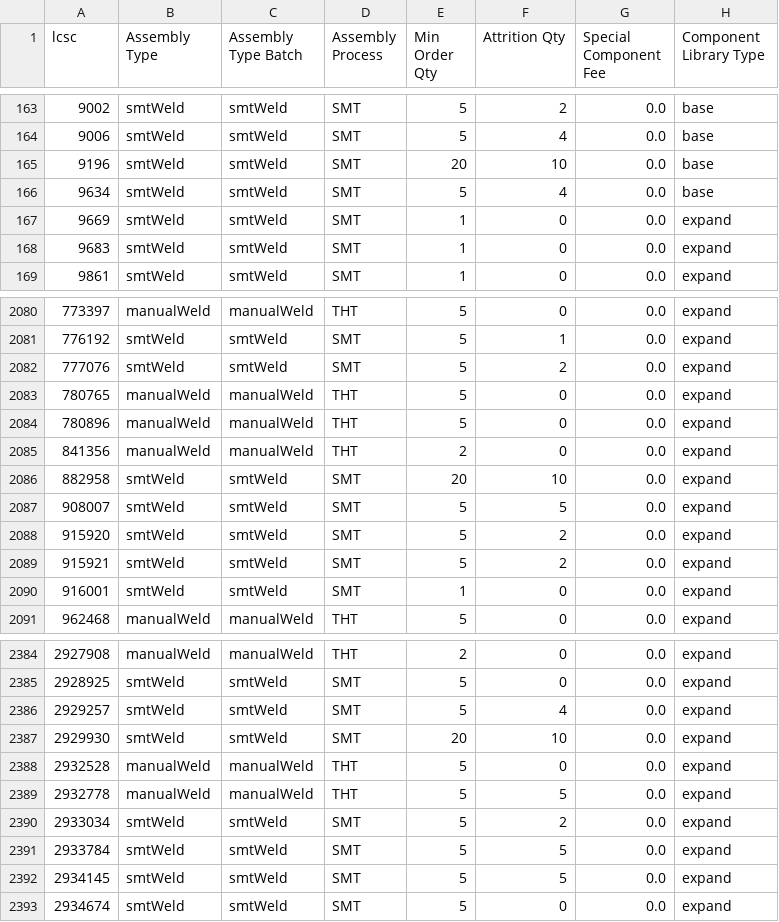
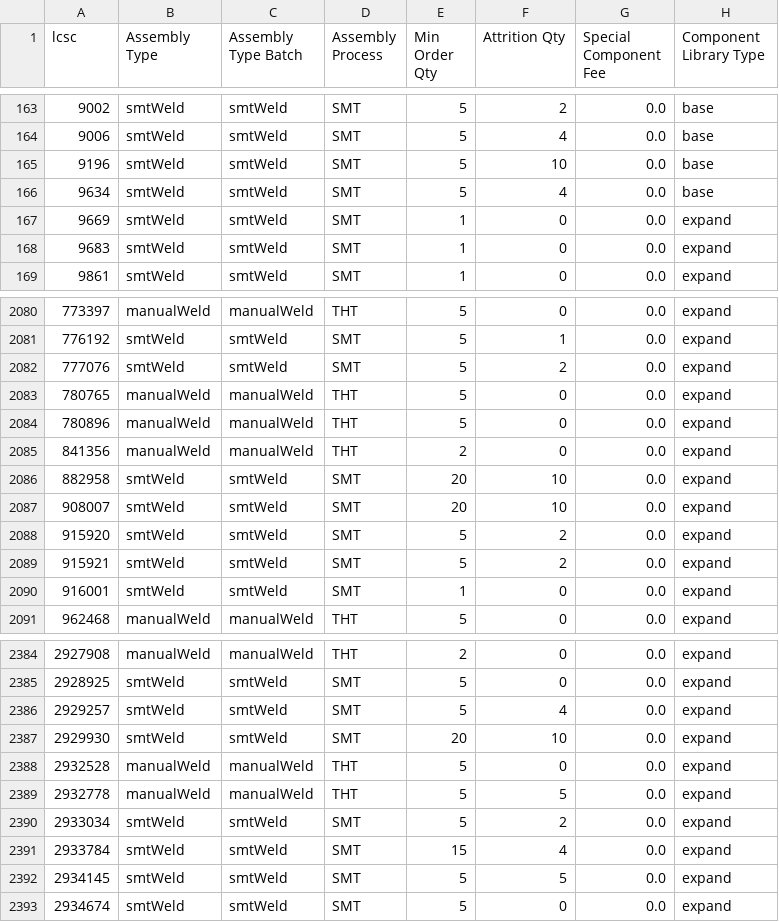
Before and after one commit to CDFER/jlcpcb-parts-database, a CSV file: scraped/assembly-details.csv, drawn as a sheet; only a part is shown, gaps mark what is left out.

```diff
--- a/scraped/assembly-details.csv
+++ b/scraped/assembly-details.csv
@@ -164,3 +164,3 @@ lcsc,Assembly Type,Assembly Type Batch,Assembly Process,Min Order Qty,Attrition
 9006,smtWeld,smtWeld,SMT,5,4,0.0,base
-9196,smtWeld,smtWeld,SMT,20,10,0.0,base
+9196,smtWeld,smtWeld,SMT,5,10,0.0,base
 9634,smtWeld,smtWeld,SMT,5,4,0.0,base
@@ -2086,3 +2086,3 @@ lcsc,Assembly Type,Assembly Type Batch,Assembly Process,Min Order Qty,Attrition
 882958,smtWeld,smtWeld,SMT,20,10,0.0,expand
-908007,smtWeld,smtWeld,SMT,5,5,0.0,expand
+908007,smtWeld,smtWeld,SMT,20,10,0.0,expand
 915920,smtWeld,smtWeld,SMT,5,2,0.0,expand
@@ -2390,3 +2390,3 @@ lcsc,Assembly Type,Assembly Type Batch,Assembly Process,Min Order Qty,Attrition
 2933034,smtWeld,smtWeld,SMT,5,2,0.0,expand
-2933784,smtWeld,smtWeld,SMT,5,5,0.0,expand
+2933784,smtWeld,smtWeld,SMT,15,4,0.0,expand
 2934145,smtWeld,smtWeld,SMT,5,5,0.0,expand
```
Also changed, not shown: scraped/ComponentList.csv.
